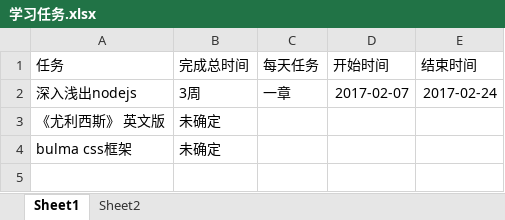
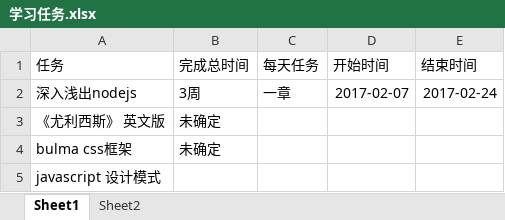
Before and after one commit to xiaohuoz/common, an Excel workbook: 学习任务.xlsx, sheet Sheet1, drawn as a sheet; values as stored, in another font and other column widths than the file's, no borders; the diff names each change by its address in the sheet, - before the commit and + after, or states it on an @@ line.

Commit message:
'javascriptdesignpattern'

```diff
--- a/学习任务.xlsx (sheet Sheet1)
+++ b/学习任务.xlsx (sheet Sheet1)
+row 5: javascript 设计模式
```
Also changed, not shown: 2 other files.
